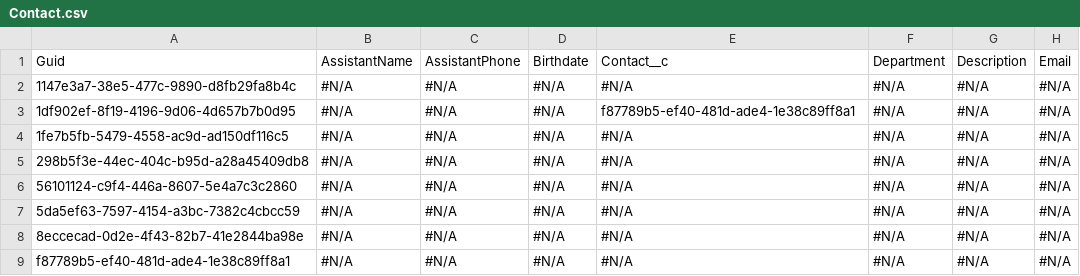
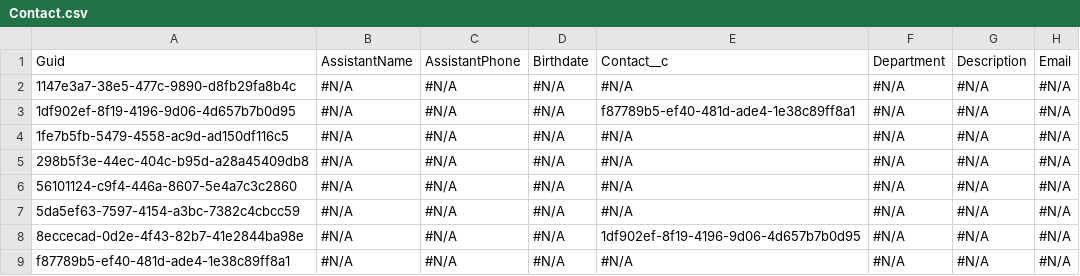
Before and after one commit to Prodlymoover/CPQ--Test-35, a CSV file: Contact.csv, drawn as a sheet; only a part is shown; the diff names each change by its address in the sheet, - before the commit and + after, or states it on an @@ line.

Commit message:
Saved changes from the managed instance to the repository branch

```diff
--- a/Contact.csv
+++ b/Contact.csv
-E8: #N/A
+E8: 1df902ef-8f19-4196-9d06-4d657b7b0d95
```
